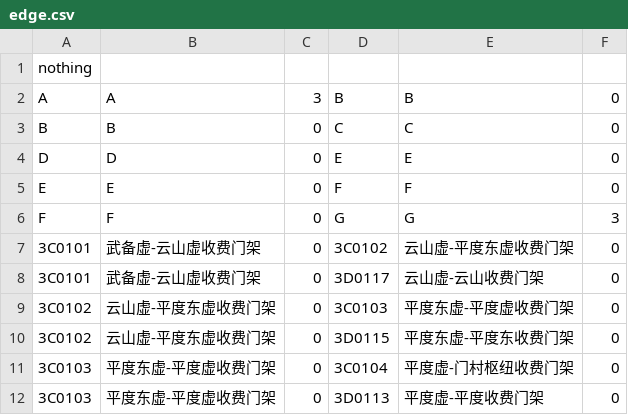
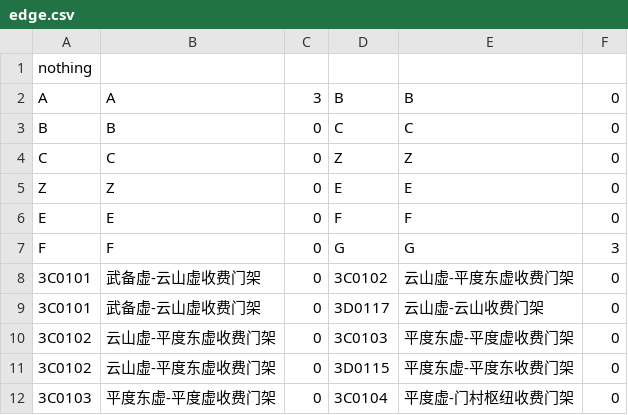
Before and after one commit to RoadRecovery/RoadRecovery98, a CSV file: inputs/edge.csv, drawn as a sheet; only a part is shown; the shorter side is filled out with more unchanged rows.

```diff
--- a/inputs/edge.csv
+++ b/inputs/edge.csv
@@ -3,3 +3,4 @@ A,A,3,B,B,0
 B,B,0,C,C,0
-D,D,0,E,E,0
+C,C,0,Z,Z,0
+Z,Z,0,E,E,0
 E,E,0,F,F,0
```
Also changed, not shown: inputs/mileage.csv, inputs/mutual.csv, 4 other files.
